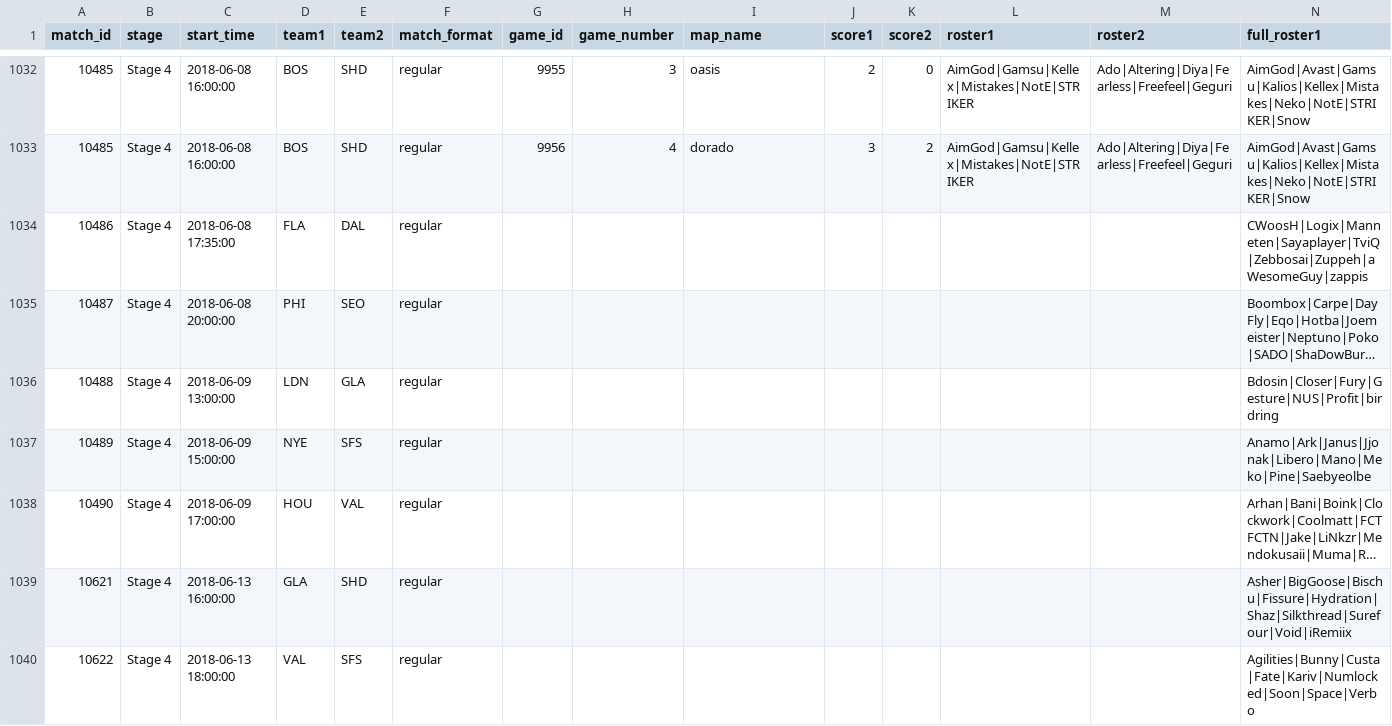
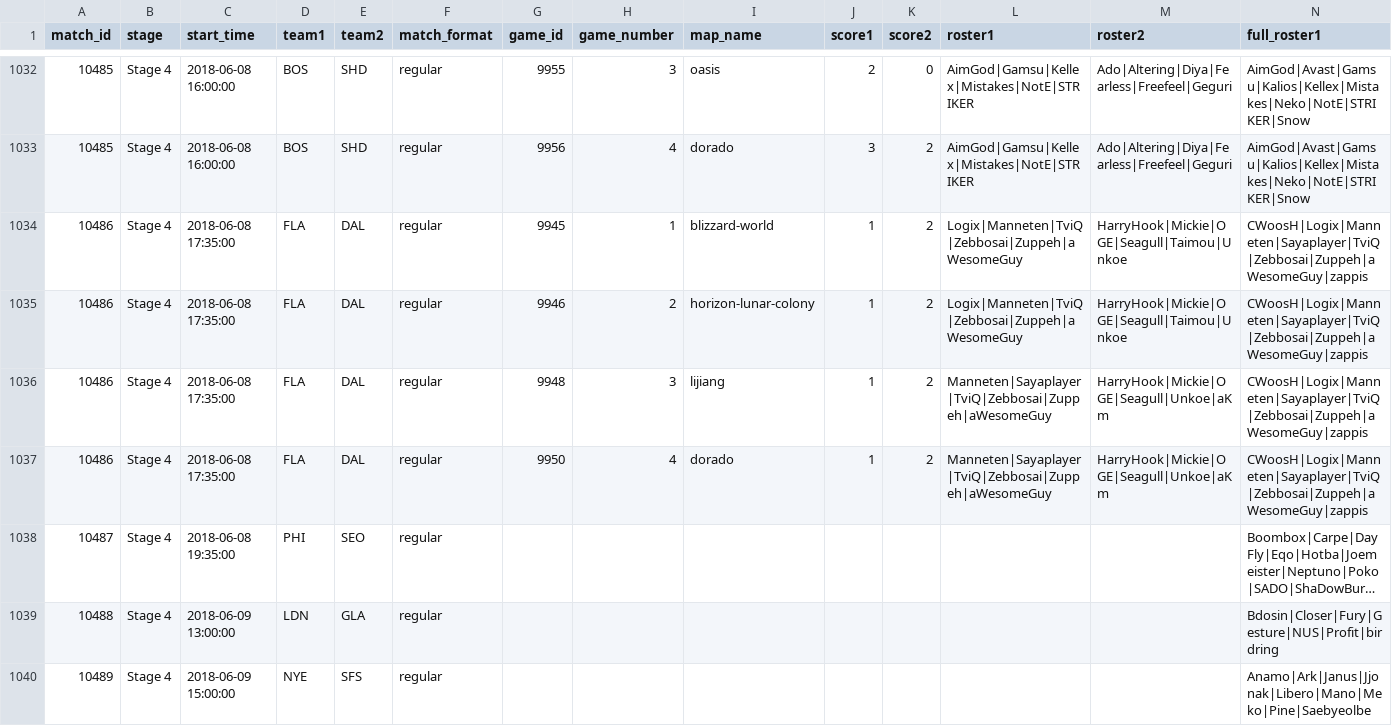
Before and after one commit to ClumsyLee/owl-sr, a CSV file: games.csv, drawn as a sheet; only a part is shown, gaps mark what is left out; the shorter side is filled out with more unchanged rows; long unchanged cells end in …; addresses are those after the commit; rows hold the shown columns only; the diff names each change by its address in the sheet, - before the commit and + after, or states it on an @@ line.

Commit message:
Update data.

```diff
--- a/games.csv
+++ b/games.csv
-G1034 (game_id): (empty)
+G1034 (game_id): 9945
-H1034 (game_number): (empty)
+H1034 (game_number): 1
-I1034 (map_name): (empty)
+I1034 (map_name): blizzard-world
-J1034 (score1): (empty)
+J1034 (score1): 1
-K1034 (score2): (empty)
+K1034 (score2): 2
-L1034 (roster1): (empty)
+L1034 (roster1): Logix|Manneten|TviQ|Zebbosai|Zuppeh|aWesomeGuy
-M1034 (roster2): (empty)
+M1034 (roster2): HarryHook|Mickie|OGE|Seagull|Taimou|Unkoe
+row 1035: 10486 | Stage 4 | 2018-06-08 17:35:00 | FLA | DAL | regular | 9946 | 2 | horizon-lunar-colony | 1 | 2 | Logix|Manneten|TviQ|Zebbosai|Zuppeh|aWesomeGuy | HarryHook|Mickie|OGE|Seagull|Taimou|Unkoe | CWoosH|Logix|Manneten|Sayaplayer|TviQ|Zebbosai|Zuppeh|aWesomeGuy|zappis
+row 1036: 10486 | Stage 4 | 2018-06-08 17:35:00 | FLA | DAL | regular | 9948 | 3 | lijiang | 1 | 2 | Manneten|Sayaplayer|TviQ|Zebbosai|Zuppeh|aWesomeGuy | HarryHook|Mickie|OGE|Seagull|Unkoe|aKm | CWoosH|Logix|Manneten|Sayaplayer|TviQ|Zebbosai|Zuppeh|aWesomeGuy|zappis
+row 1037: 10486 | Stage 4 | 2018-06-08 17:35:00 | FLA | DAL | regular | 9950 | 4 | dorado | 1 | 2 | Manneten|Sayaplayer|TviQ|Zebbosai|Zuppeh|aWesomeGuy | HarryHook|Mickie|OGE|Seagull|Unkoe|aKm | CWoosH|Logix|Manneten|Sayaplayer|TviQ|Zebbosai|Zuppeh|aWesomeGuy|zappis
-C1038 (start_time): 2018-06-08 20:00:00
+C1038 (start_time): 2018-06-08 19:35:00
```
Also changed, not shown: ratings.csv, 8 other files.
